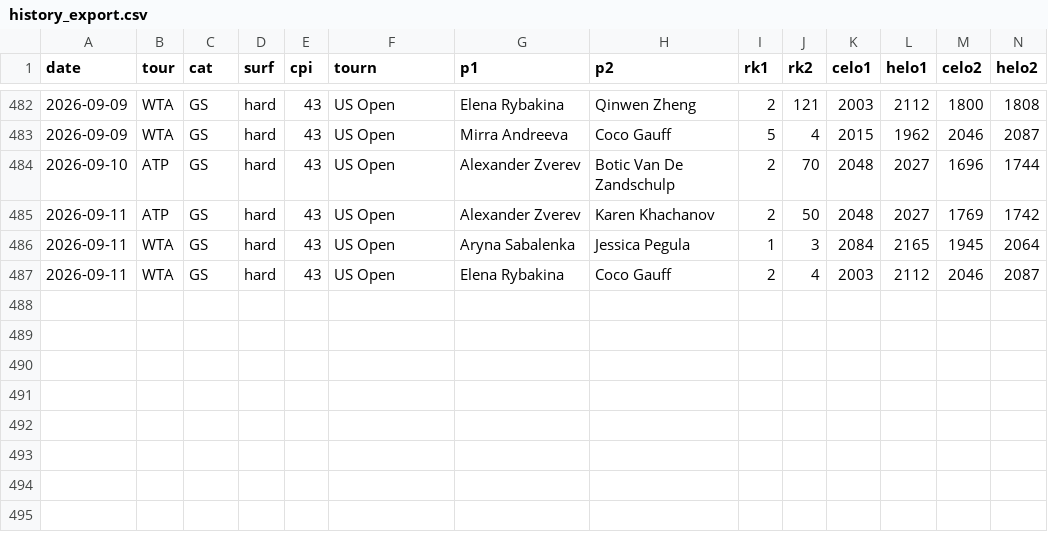
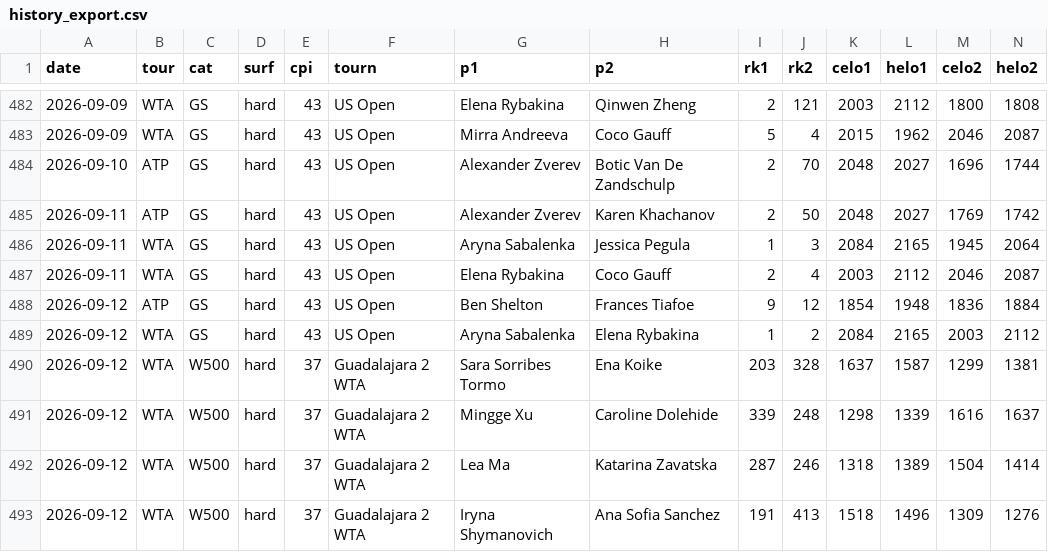
Before and after one commit to czakopeti/tennis, a CSV file: data/history_export.csv, drawn as a sheet; only a part is shown, gaps mark what is left out; rows hold the shown columns only; the diff names each change by its address in the sheet, - before the commit and + after, or states it on an @@ line.

```diff
--- a/data/history_export.csv
+++ b/data/history_export.csv
+row 488: 2026-09-12 | ATP | GS | hard | 43 | US Open | Ben Shelton | Frances Tiafoe | 9 | 12 | 1854 | 1948 | 1836 | 1884
+row 489: 2026-09-12 | WTA | GS | hard | 43 | US Open | Aryna Sabalenka | Elena Rybakina | 1 | 2 | 2084 | 2165 | 2003 | 2112
+row 490: 2026-09-12 | WTA | W500 | hard | 37 | Guadalajara 2 WTA | Sara Sorribes Tormo | Ena Koike | 203 | 328 | 1637 | 1587 | 1299 | 1381
+row 491: 2026-09-12 | WTA | W500 | hard | 37 | Guadalajara 2 WTA | Mingge Xu | Caroline Dolehide | 339 | 248 | 1298 | 1339 | 1616 | 1637
+row 492: 2026-09-12 | WTA | W500 | hard | 37 | Guadalajara 2 WTA | Lea Ma | Katarina Zavatska | 287 | 246 | 1318 | 1389 | 1504 | 1414
+row 493: 2026-09-12 | WTA | W500 | hard | 37 | Guadalajara 2 WTA | Iryna Shymanovich | Ana Sofia Sanchez | 191 | 413 | 1518 | 1496 | 1309 | 1276
```
Also changed, not shown: 6 other files.
